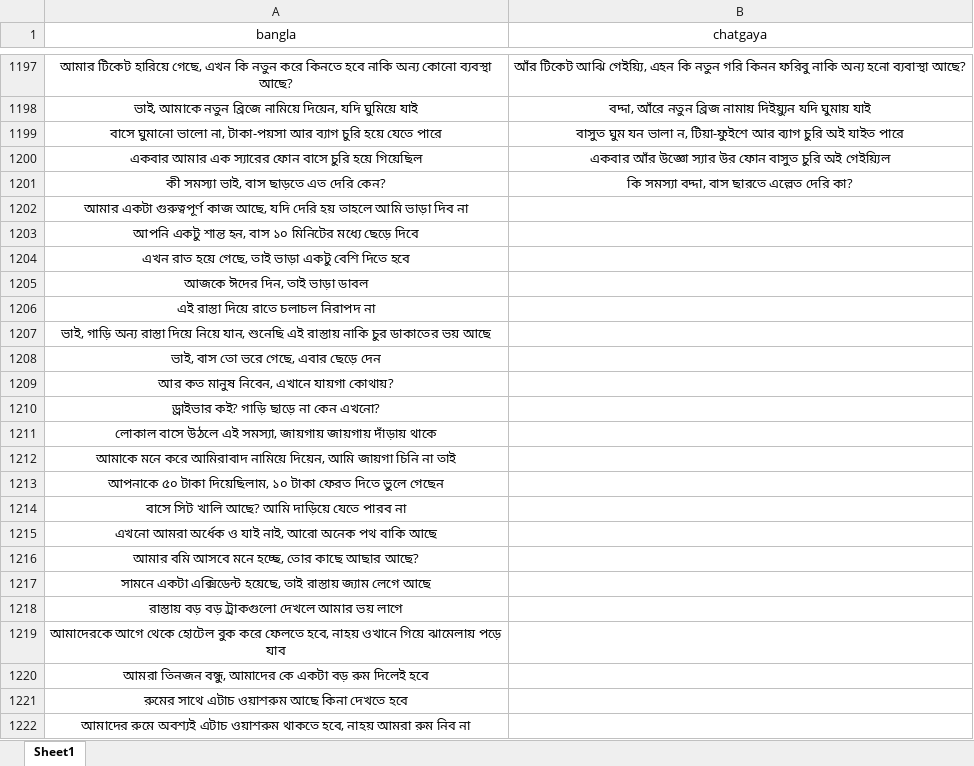
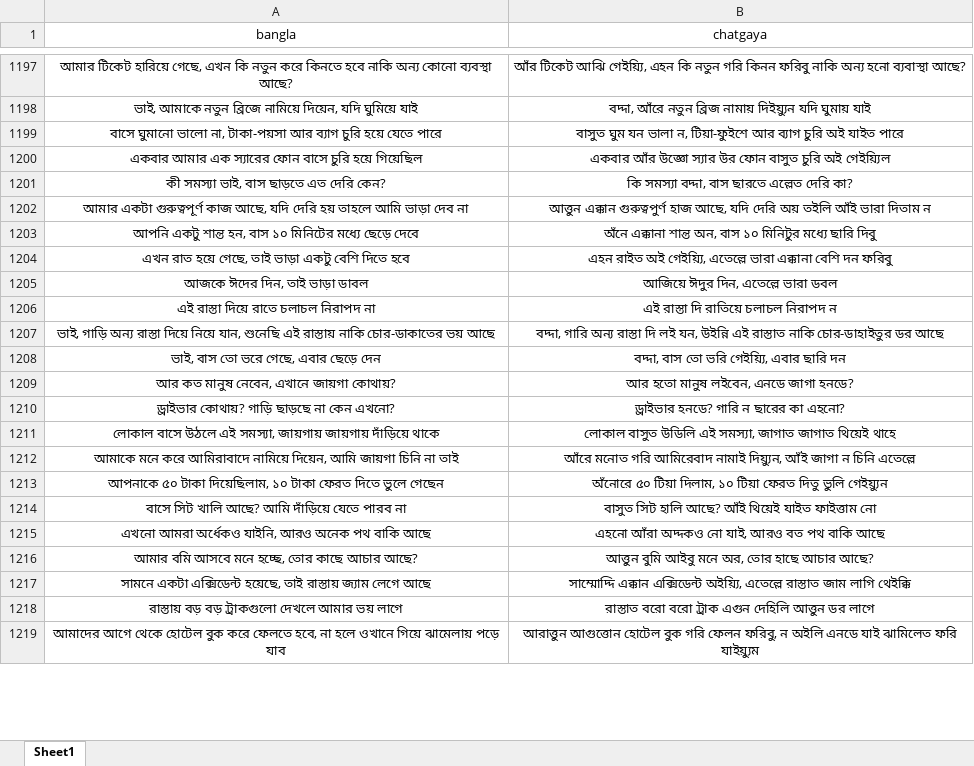
Before and after one commit to Mostafa-Moin26/chatgaya-bangla-nmt, an Excel workbook: data/canonical.xlsx, sheet Sheet1, drawn as a sheet; only a part is shown, gaps mark what is left out; values as stored, in another font and other column widths than the file's, no borders; removed rows and columns are numbered as before the commit, all else as after; the diff covers the shown part only; the diff names each change by its address in the sheet, - before the commit and + after, or states it on an @@ line.

```diff
--- a/data/canonical.xlsx (sheet Sheet1)
+++ b/data/canonical.xlsx (sheet Sheet1)
-row 1202: আমার একটা গুরুত্বপূর্ণ কাজ আছে, যদি দেরি হয় তাহলে আমি ভাড়া দিব না
-row 1203: আপনি একটু শান্ত হন, বাস ১০ মিনিটের মধ্যে ছেড়ে দিবে
+row 1202: আমার একটা গুরুত্বপূর্ণ কাজ আছে, যদি দেরি হয় তাহলে আমি ভাড়া দেব না | আত্তুন এক্কান গুরুত্বপুর্ণ হাজ আছে, যদি দেরি অয় তইলি আঁই ভারা দিতাম ন
+row 1203: আপনি একটু শান্ত হন, বাস ১০ মিনিটের মধ্যে ছেড়ে দেবে | অঁনে এক্কানা শান্ত অন, বাস ১০ মিনিটুর মধ্যে ছারি দিবু
-B1204 (chatgaya): (empty)
+B1204 (chatgaya): এহন রাইত অই গেইয়্যি, এতেল্লে ভারা এক্কানা বেশি দন ফরিবু
-B1205 (chatgaya): (empty)
+B1205 (chatgaya): আজিয়ে ঈদুর দিন, এতেল্লে ভারা ডবল
-B1206 (chatgaya): (empty)
+B1206 (chatgaya): এই রাস্তা দি রাতিয়ে চলাচল নিরাপদ ন
-row 1207: ভাই, গাড়ি অন্য রাস্তা দিয়ে নিয়ে যান, শুনেছি এই রাস্তায় নাকি চুর ডাকাতের ভয় আছে
+row 1207: ভাই, গাড়ি অন্য রাস্তা দিয়ে নিয়ে যান, শুনেছি এই রাস্তায় নাকি চোর-ডাকাতের ভয় আছে | বদ্দা, গারি অন্য রাস্তা দি লই যন, উইন্নি এই রাস্তাত নাকি চোর-ডাহাইতুর ডর আছে
-B1208 (chatgaya): (empty)
+B1208 (chatgaya): বদ্দা, বাস তো ভরি গেইয়্যি, এবার ছারি দন
-row 1209: আর কত মানুষ নিবেন, এখানে যায়গা কোথায়?
-row 1210: ড্রাইভার কই? গাড়ি ছাড়ে না কেন এখনো?
-row 1211: লোকাল বাসে উঠলে এই সমস্যা, জায়গায় জায়গায় দাঁড়ায় থাকে
-row 1212: আমাকে মনে করে আমিরাবাদ নামিয়ে দিয়েন, আমি জায়গা চিনি না তাই
+row 1209: আর কত মানুষ নেবেন, এখানে জায়গা কোথায়? | আর হতো মানুষ লইবেন, এনডে জাগা হনডে?
+row 1210: ড্রাইভার কোথায়? গাড়ি ছাড়ছে না কেন এখনো? | ড্রাইভার হনডে? গারি ন ছারের কা এহনো?
+row 1211: লোকাল বাসে উঠলে এই সমস্যা, জায়গায় জায়গায় দাঁড়িয়ে থাকে | লোকাল বাসুত উডিলি এই সমস্যা, জাগাত জাগাত থিয়েই থাহে
+row 1212: আমাকে মনে করে আমিরাবাদে নামিয়ে দিয়েন, আমি জায়গা চিনি না তাই | আঁরে মনোত গরি আমিরেবাদ নামাই দিয়্যুন, আঁই জাগা ন চিনি এতেল্লে
-B1213 (chatgaya): (empty)
+B1213 (chatgaya): অঁনোরে ৫০ টিয়া দিলাম, ১০ টিয়া ফেরত দিতু ভুলি গেইয়্যুন
-row 1214: বাসে সিট খালি আছে? আমি দাড়িয়ে যেতে পারব না
-row 1215: এখনো আমরা অর্ধেক ও যাই নাই, আরো অনেক পথ বাকি আছে
-row 1216: আমার বমি আসবে মনে হচ্ছে, তোর কাছে আছার আছে?
+row 1214: বাসে সিট খালি আছে? আমি দাঁড়িয়ে যেতে পারব না | বাসুত সিট হালি আছে? আঁই থিয়েই যাইত ফাইত্তাম নো
+row 1215: এখনো আমরা অর্ধেকও যাইনি, আরও অনেক পথ বাকি আছে | এহনো আঁরা অদ্দকও নো যাই, আরও বত পথ বাকি আছে
+row 1216: আমার বমি আসবে মনে হচ্ছে, তোর কাছে আচার আছে? | আত্তুন বুমি আইবু মনে অর, তোর হাছে আচার আছে?
-B1217 (chatgaya): (empty)
+B1217 (chatgaya): সাম্মোদ্দি এক্কান এক্সিডেন্ট অইয়্যি, এতেল্লে রাস্তাত জাম লাগি থেইক্কি
-B1218 (chatgaya): (empty)
+B1218 (chatgaya): রাস্তাত বরো বরো ট্রাক এগুন দেহিলি আত্তুন ডর লাগে
-row 1219: আমাদেরকে আগে থেকে হোটেল বুক করে ফেলতে হবে, নাহয় ওখানে গিয়ে ঝামেলায় পড়ে যাব
-row 1220: আমরা তিনজন বন্ধু, আমাদের কে একটা বড় রুম দিলেই হবে
-row 1221: রুমের সাথে এটাচ ওয়াশরুম আছে কিনা দেখতে হবে
-row 1222: আমাদের রুমে অবশ্যই এটাচ ওয়াশরুম থাকতে হবে, নাহয় আমরা রুম নিব না
+row 1219: আমাদের আগে থেকে হোটেল বুক করে ফেলতে হবে, না হলে ওখানে গিয়ে ঝামেলায় পড়ে যাব | আরাত্তুন আগুত্তোন হোটেল বুক গরি ফেলন ফরিবু, ন অইলি এনডে যাই ঝামিলেত ফরি যাইয়্যুম
```
Also changed, not shown: 80 added rows, 4 removed rows and 10 edited cells elsewhere in this sheet, 1 other file.
